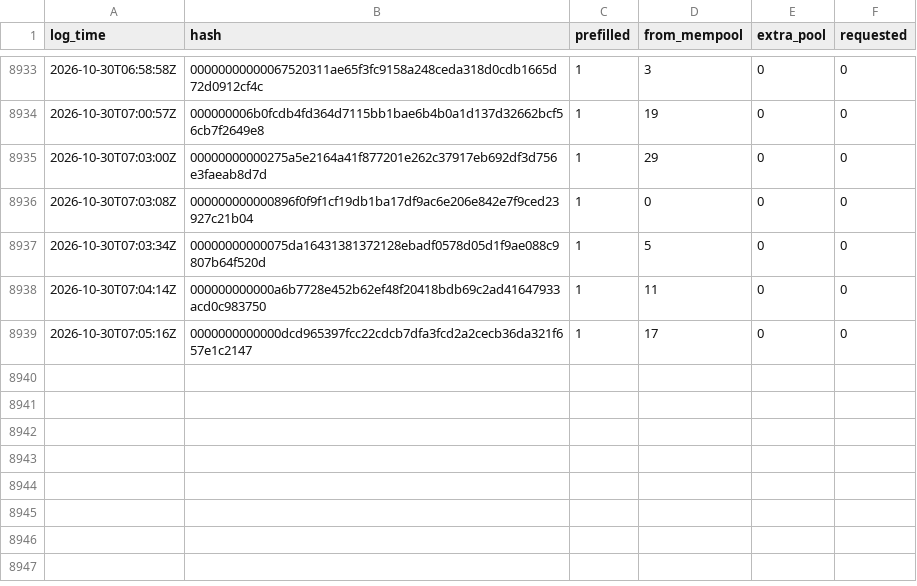
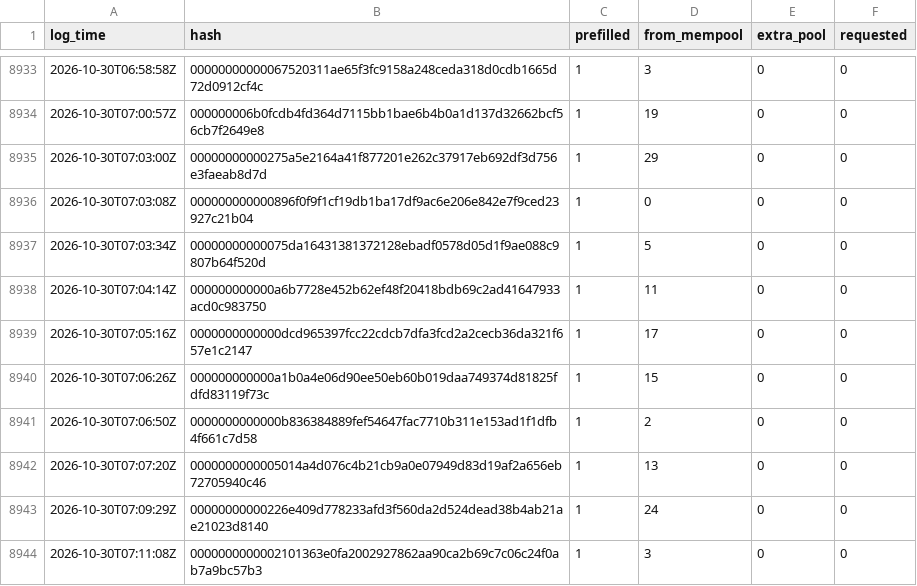
Before and after one commit to rufitnes/tempnet-data, a CSV file: data/compact.csv, drawn as a sheet; only a part is shown, gaps mark what is left out; the diff names each change by its address in the sheet, - before the commit and + after, or states it on an @@ line.

```diff
--- a/data/compact.csv
+++ b/data/compact.csv
+row 8940: 2026-10-30T07:06:26Z | 000000000000a1b0a4e06d90ee50eb60b019daa749374d81825fdfd83119f73c | 1 | 15 | 0 | 0
+row 8941: 2026-10-30T07:06:50Z | 0000000000000b836384889fef54647fac7710b311e153ad1f1dfb4f661c7d58 | 1 | 2 | 0 | 0
+row 8942: 2026-10-30T07:07:20Z | 0000000000005014a4d076c4b21cb9a0e07949d83d19af2a656eb72705940c46 | 1 | 13 | 0 | 0
+row 8943: 2026-10-30T07:09:29Z | 00000000000226e409d778233afd3f560da2d524dead38b4ab21ae21023d8140 | 1 | 24 | 0 | 0
+row 8944: 2026-10-30T07:11:08Z | 0000000000002101363e0fa2002927862aa90ca2b69c7c06c24f0ab7a9bc57b3 | 1 | 3 | 0 | 0
```
Also changed, not shown: 4 other files.
